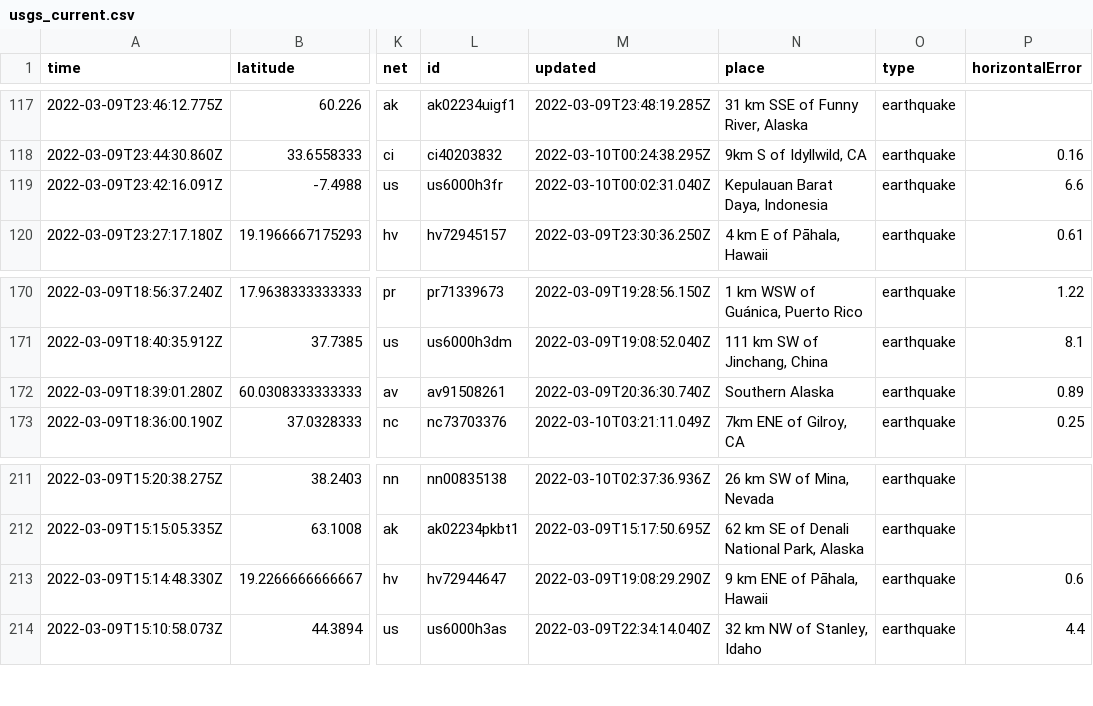
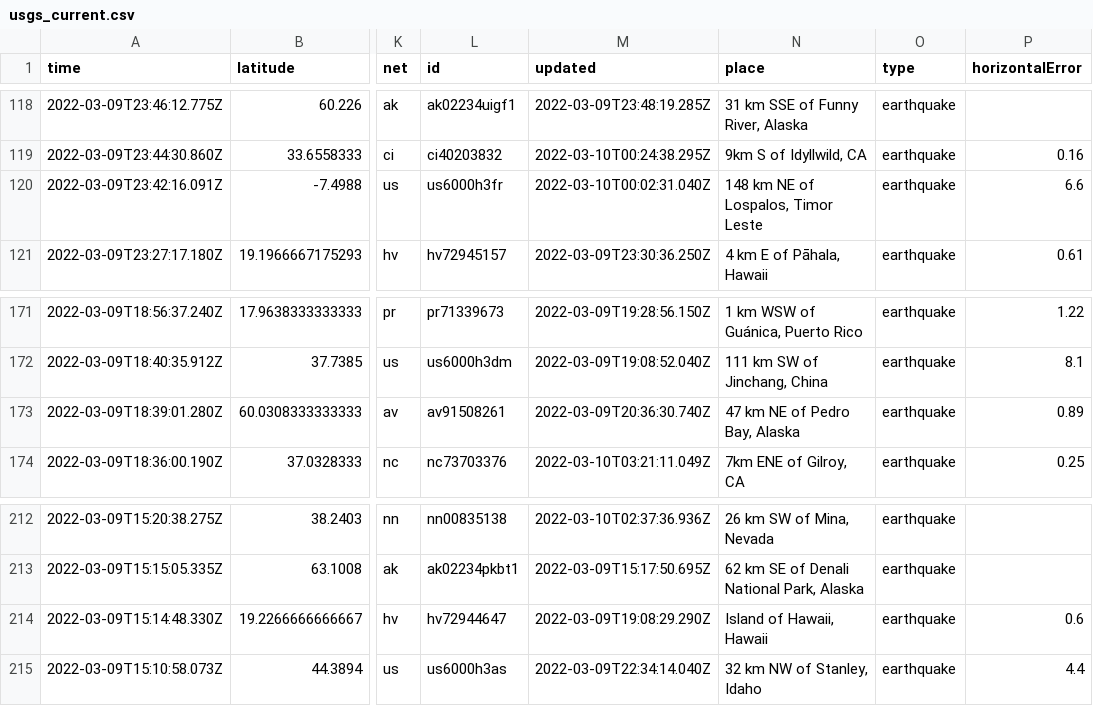
Before and after one commit to profrobwells/nicar22-github-actions, a CSV file: usgs_current.csv, drawn as a sheet; only a part is shown, gaps mark what is left out; addresses are those after the commit; the diff covers the shown part only; the diff names each change by its address in the sheet, - before the commit and + after, or states it on an @@ line.

```diff
--- a/usgs_current.csv
+++ b/usgs_current.csv
-N120 (place): Kepulauan Barat Daya, Indonesia
+N120 (place): 148 km NE of Lospalos, Timor Leste
-N173 (place): Southern Alaska
+N173 (place): 47 km NE of Pedro Bay, Alaska
-N214 (place): 9 km ENE of Pāhala, Hawaii
+N214 (place): Island of Hawaii, Hawaii
```
Also changed, not shown: 1 added row, 3 removed rows and 3 edited cells elsewhere in this file, usgs_main.csv.
